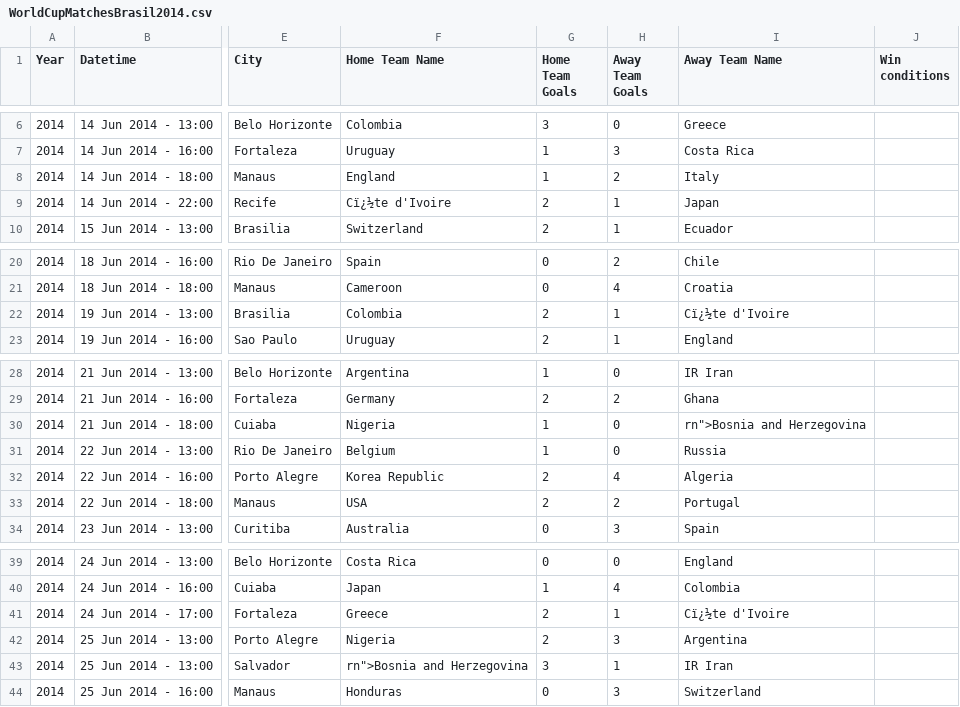
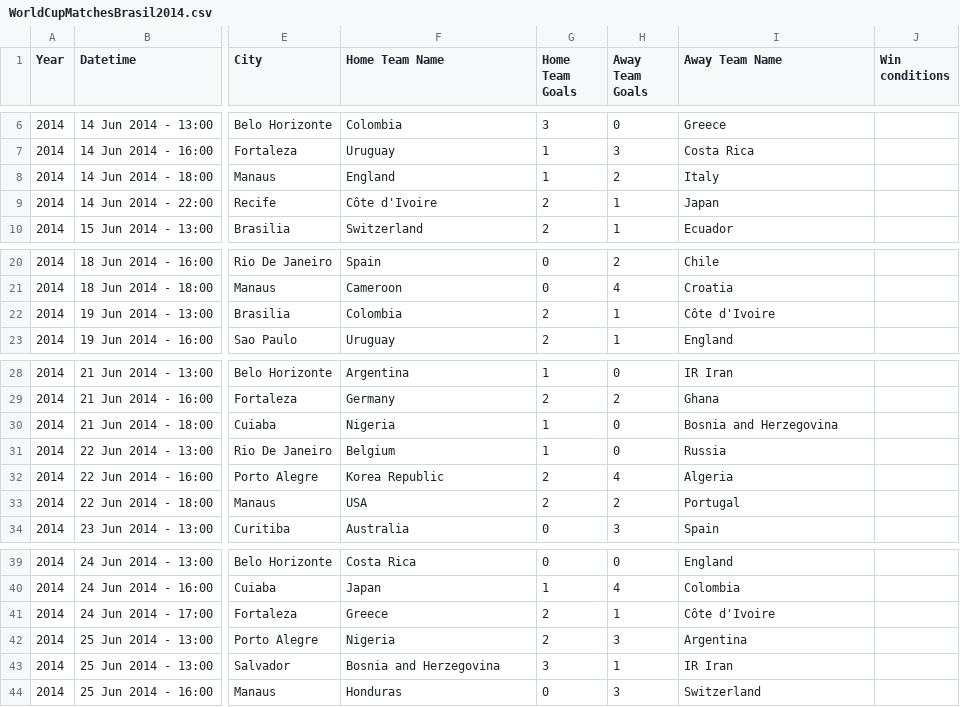
Before and after one commit to LIMUNQUE/Java-Desktop-Develop, a CSV file: POO-G6-2P/WorldCupMatchesBrasil2014.csv, drawn as a sheet; only a part is shown, gaps mark what is left out; the diff names each change by its address in the sheet, - before the commit and + after, or states it on an @@ line.

```diff
--- a/POO-G6-2P/WorldCupMatchesBrasil2014.csv
+++ b/POO-G6-2P/WorldCupMatchesBrasil2014.csv
-F9 (Home Team Name): Cï¿½te d'Ivoire
+F9 (Home Team Name): Côte d'Ivoire
-I22 (Away Team Name): Cï¿½te d'Ivoire
+I22 (Away Team Name): Côte d'Ivoire
-I30 (Away Team Name): rn">Bosnia and Herzegovina
+I30 (Away Team Name): Bosnia and Herzegovina
-I41 (Away Team Name): Cï¿½te d'Ivoire
+I41 (Away Team Name): Côte d'Ivoire
-F43 (Home Team Name): rn">Bosnia and Herzegovina
+F43 (Home Team Name): Bosnia and Herzegovina
```
Also changed, not shown: 36 other files.
